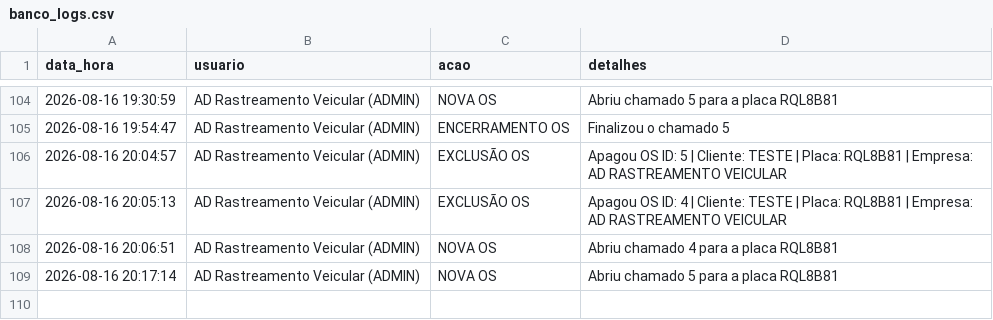
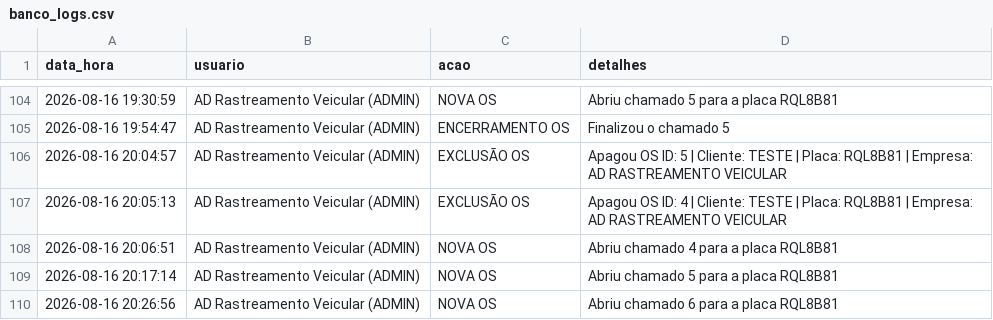
Before and after one commit to adrastreamentos/ad-central, a CSV file: AD_Assistencia/banco_logs.csv, drawn as a sheet; only a part is shown, gaps mark what is left out.

Commit message:
🔥 Auto-salvamento: AD_Assistencia/banco_logs.csv

```diff
--- a/AD_Assistencia/banco_logs.csv
+++ b/AD_Assistencia/banco_logs.csv
@@ -109 +109,2 @@ data_hora,usuario,acao,detalhes
 2026-08-16 20:17:14,AD Rastreamento Veicular (ADMIN),NOVA OS,Abriu chamado 5 para a placa RQL8B81
+2026-08-16 20:26:56,AD Rastreamento Veicular (ADMIN),NOVA OS,Abriu chamado 6 para a placa RQL8B81
```
